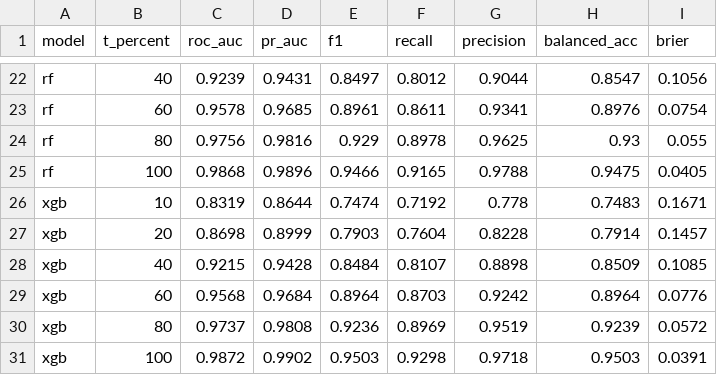
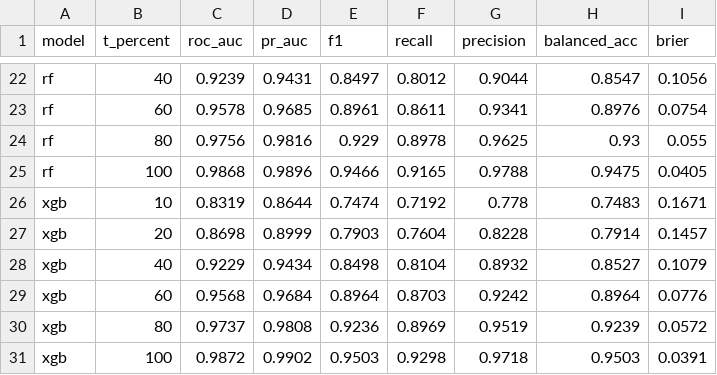
Before and after one commit to sonbui060804/EduGuard-AI-Early-Warning-System, a CSV file: reports/tables/model_metrics.csv, drawn as a sheet; only a part is shown, gaps mark what is left out.

Commit message:
Add revised project reports and report generation artifacts

```diff
--- a/reports/tables/model_metrics.csv
+++ b/reports/tables/model_metrics.csv
@@ -27,3 +27,3 @@ xgb,10,0.8319,0.8644,0.7474,0.7192,0.778,0.7483,0.1671
 xgb,20,0.8698,0.8999,0.7903,0.7604,0.8228,0.7914,0.1457
-xgb,40,0.9215,0.9428,0.8484,0.8107,0.8898,0.8509,0.1085
+xgb,40,0.9229,0.9434,0.8498,0.8104,0.8932,0.8527,0.1079
 xgb,60,0.9568,0.9684,0.8964,0.8703,0.9242,0.8964,0.0776
```
Also changed, not shown: 6 other files.
